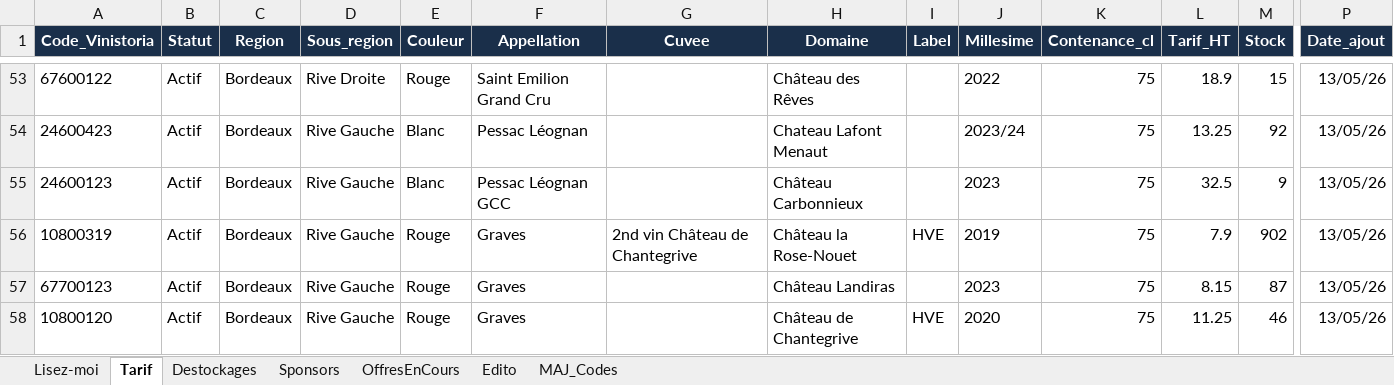
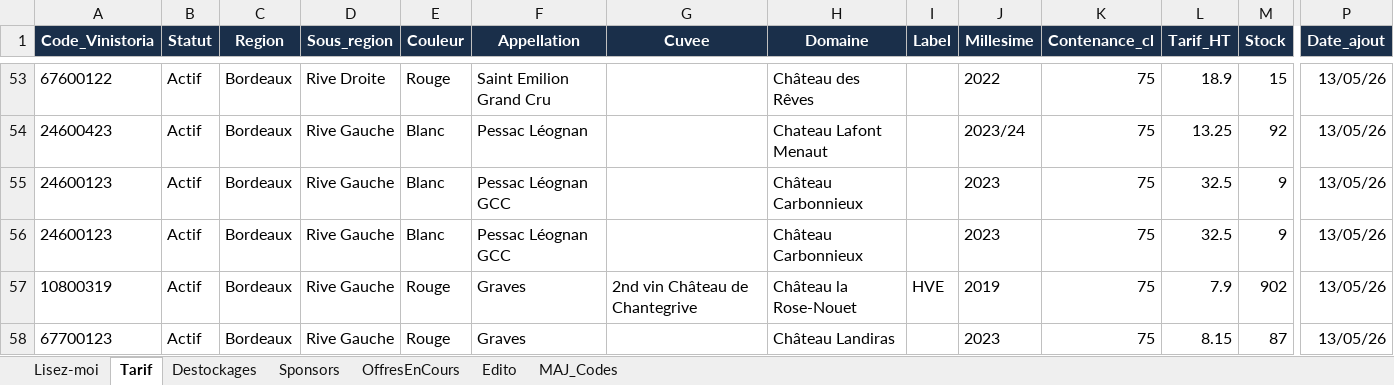
Before and after one commit to NoBullshitDrinks/vinom-tarif, an Excel workbook: data/TarifVinom_Master.xlsx, sheet Tarif, drawn as a sheet; only a part is shown, gaps mark what is left out; the shorter side is filled out with more unchanged rows; values as stored, in another font and other column widths than the file's, no borders; rows hold the shown columns only; the diff names each change by its address in the sheet, - before the commit and + after, or states it on an @@ line.

Commit message:
MAJ tarif via Power Automate

```diff
--- a/data/TarifVinom_Master.xlsx (sheet Tarif)
+++ b/data/TarifVinom_Master.xlsx (sheet Tarif)
+row 56: 24600123 | Actif | Bordeaux | Rive Gauche | Blanc | Pessac Léognan GCC |  | Château Carbonnieux |  | 2023 | 75 | 32.5 | 9 | 13/05/26
```
